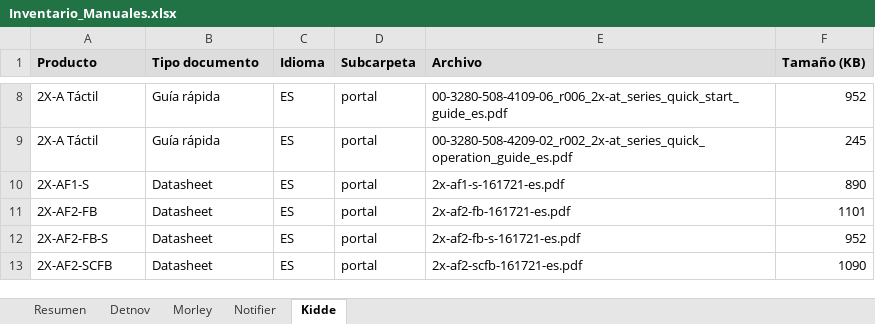
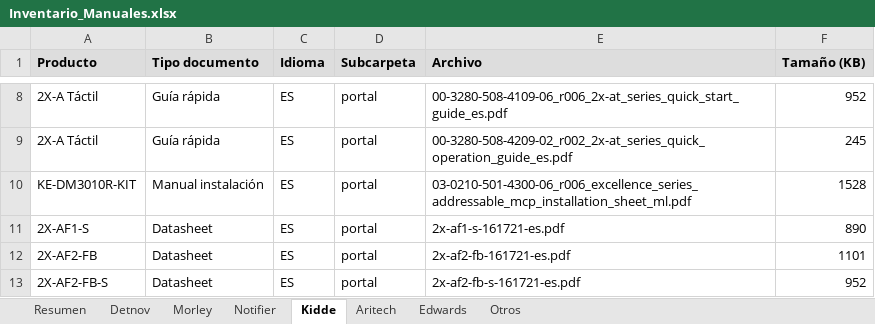
Before and after one commit to albertofontiber/technical_bot, an Excel workbook: data/Inventario_Manuales.xlsx, sheet Kidde, drawn as a sheet; only a part is shown, gaps mark what is left out; the shorter side is filled out with more unchanged rows; values as stored, in another font and other column widths than the file's, no borders; the diff covers the shown part only; the diff names each change by its address in the sheet, - before the commit and + after, or states it on an @@ line.

```diff
--- a/data/Inventario_Manuales.xlsx (sheet Kidde)
+++ b/data/Inventario_Manuales.xlsx (sheet Kidde)
+sheet tab: Aritech
+sheet tab: Edwards
+sheet tab: Otros
+row 10: KE-DM3010R-KIT | Manual instalación | ES | portal | 03-0210-501-4300-06_r006_excellence_series_addressable_mcp_installation_sheet_ml.pdf | 1528
```
Also changed, not shown: 23 added rows elsewhere in this sheet, sheet Resumen, 5 other files.
